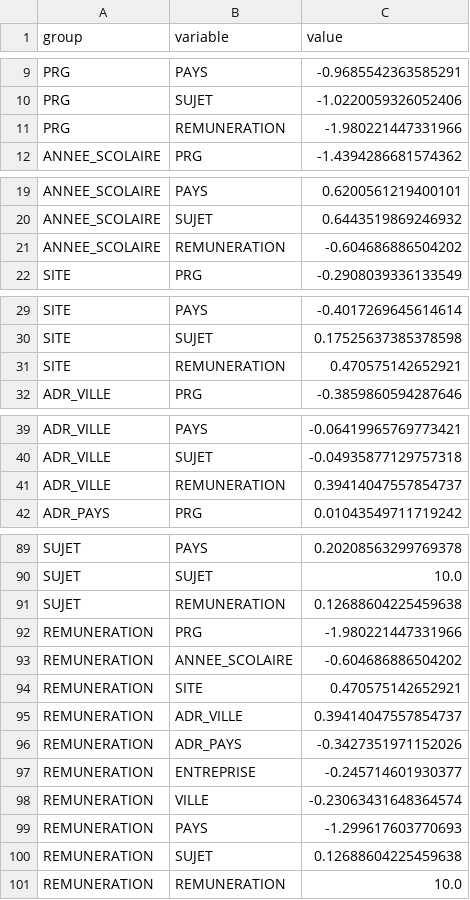
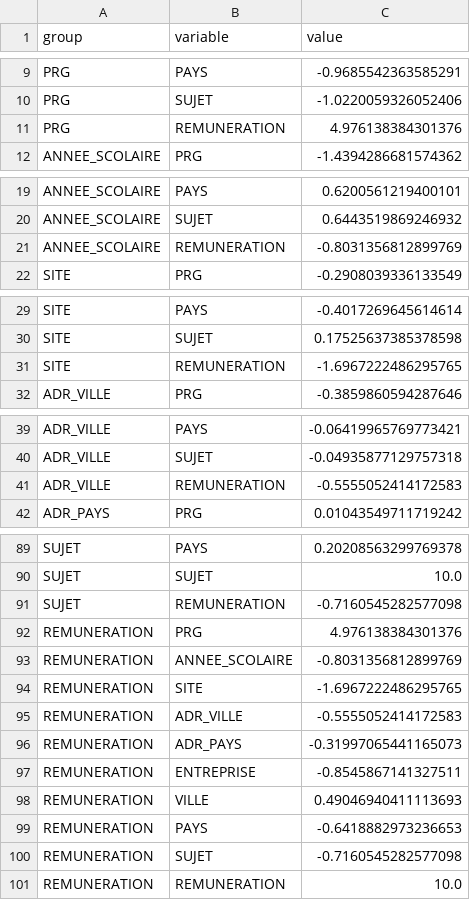
Before and after one commit to BERKANECylia/ADEO_Project, a CSV file: DjangoWeb/Interface/static/indu.csv, drawn as a sheet; only a part is shown, gaps mark what is left out; the diff covers the shown part only.

```diff
--- a/DjangoWeb/Interface/static/indu.csv
+++ b/DjangoWeb/Interface/static/indu.csv
@@ -10,3 +10,3 @@ PRG,PAYS,-0.9685542363585291
 PRG,SUJET,-1.0220059326052406
-PRG,REMUNERATION,-1.980221447331966
+PRG,REMUNERATION,4.976138384301376
 ANNEE_SCOLAIRE,PRG,-1.4394286681574362
@@ -20,3 +20,3 @@ ANNEE_SCOLAIRE,PAYS,0.6200561219400101
 ANNEE_SCOLAIRE,SUJET,0.6443519869246932
-ANNEE_SCOLAIRE,REMUNERATION,-0.604686886504202
+ANNEE_SCOLAIRE,REMUNERATION,-0.8031356812899769
 SITE,PRG,-0.2908039336133549
@@ -30,3 +30,3 @@ SITE,PAYS,-0.4017269645614614
 SITE,SUJET,0.17525637385378598
-SITE,REMUNERATION,0.470575142652921
+SITE,REMUNERATION,-1.6967222486295765
 ADR_VILLE,PRG,-0.3859860594287646
@@ -40,3 +40,3 @@ ADR_VILLE,PAYS,-0.06419965769773421
 ADR_VILLE,SUJET,-0.04935877129757318
-ADR_VILLE,REMUNERATION,0.39414047557854737
+ADR_VILLE,REMUNERATION,-0.5555052414172583
 ADR_PAYS,PRG,0.01043549711719242
@@ -90,12 +90,12 @@ SUJET,PAYS,0.20208563299769378
 SUJET,SUJET,10.0
-SUJET,REMUNERATION,0.12688604225459638
-REMUNERATION,PRG,-1.980221447331966
-REMUNERATION,ANNEE_SCOLAIRE,-0.604686886504202
-REMUNERATION,SITE,0.470575142652921
-REMUNERATION,ADR_VILLE,0.39414047557854737
-REMUNERATION,ADR_PAYS,-0.3427351971152026
-REMUNERATION,ENTREPRISE,-0.245714601930377
-REMUNERATION,VILLE,-0.23063431648364574
-REMUNERATION,PAYS,-1.299617603770693
-REMUNERATION,SUJET,0.12688604225459638
+SUJET,REMUNERATION,-0.7160545282577098
+REMUNERATION,PRG,4.976138384301376
+REMUNERATION,ANNEE_SCOLAIRE,-0.8031356812899769
+REMUNERATION,SITE,-1.6967222486295765
+REMUNERATION,ADR_VILLE,-0.5555052414172583
+REMUNERATION,ADR_PAYS,-0.31997065441165073
+REMUNERATION,ENTREPRISE,-0.8545867141327511
+REMUNERATION,VILLE,0.49046940411113693
+REMUNERATION,PAYS,-0.6418882973236653
+REMUNERATION,SUJET,-0.7160545282577098
 REMUNERATION,REMUNERATION,10.0
```
Also changed, not shown: 4 edited cells elsewhere in this file, 6 other files.
